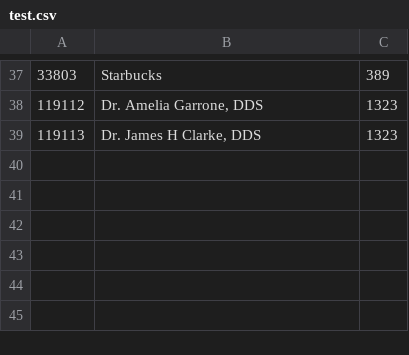
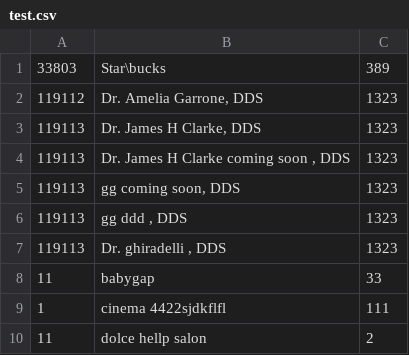
Before and after one commit to lily-zhangying/find_best_mall, a CSV file: filter_store_data/dataset/test.csv, drawn as a sheet; only a part is shown, gaps mark what is left out; the diff covers the shown part only.

```diff
--- a/filter_store_data/dataset/test.csv
+++ b/filter_store_data/dataset/test.csv
@@ -37,3 +1,10 @@
-33803, Starbucks,389
+33803, Star\bucks,389
 119112," Dr. Amelia Garrone, DDS",1323
 119113," Dr. James H Clarke, DDS",1323
+119113," Dr. James H Clarke coming soon , DDS",1323
+119113," gg coming soon, DDS",1323
+119113," gg ddd , DDS",1323
+119113," Dr. ghiradelli , DDS",1323
+11, babygap, 33
+1, cinema 4422sjdkflfl, 111
+11, dolce hellp salon, 2
```
Also changed, not shown: 36 removed rows elsewhere in this file, 16 other files.
